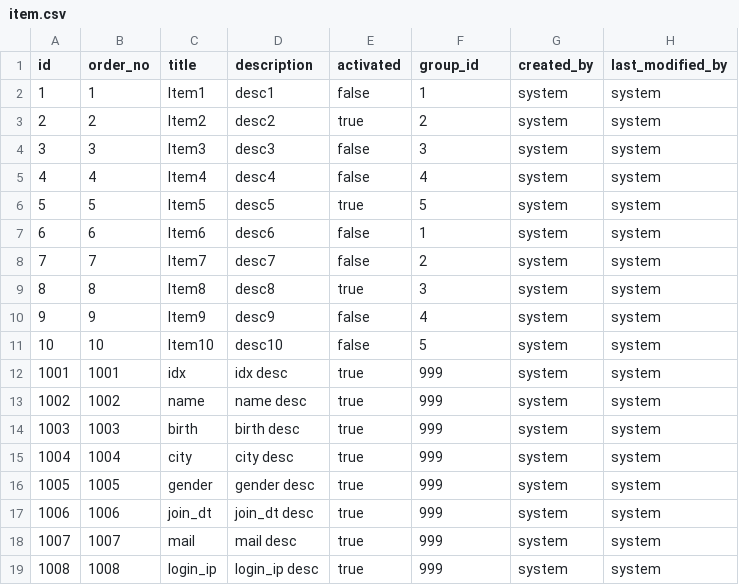
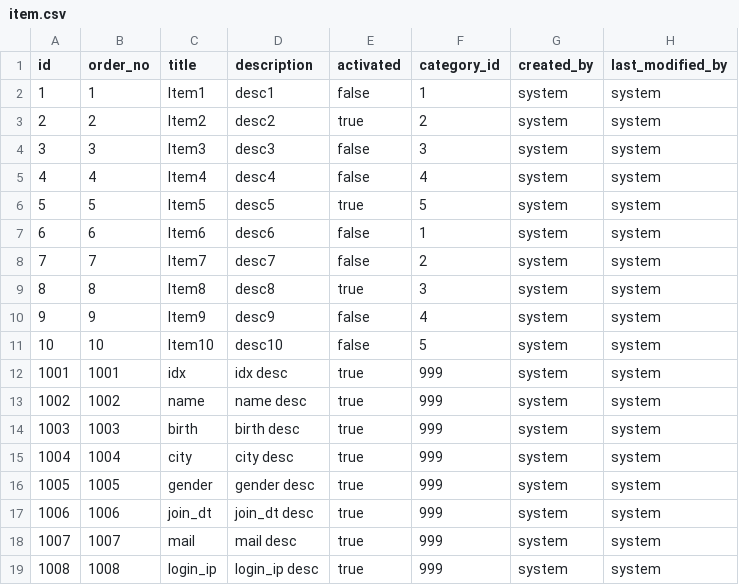
Before and after one commit to hsquare-analytics/cancer-library, a CSV file: src/main/resources/config/liquibase/fake-data/item.csv, drawn as a sheet.

Commit message:
refactor: Item - change dependency from group to category

```diff
--- a/src/main/resources/config/liquibase/fake-data/item.csv
+++ b/src/main/resources/config/liquibase/fake-data/item.csv
@@ -1,2 +1,2 @@
-"id";"order_no";"title";"description";"activated";"group_id";"created_by";"last_modified_by"
+"id";"order_no";"title";"description";"activated";"category_id";"created_by";"last_modified_by"
 "1";"1";"Item1";"desc1";"false";"1";"system";"system"
```
Also changed, not shown: 19 other files.
